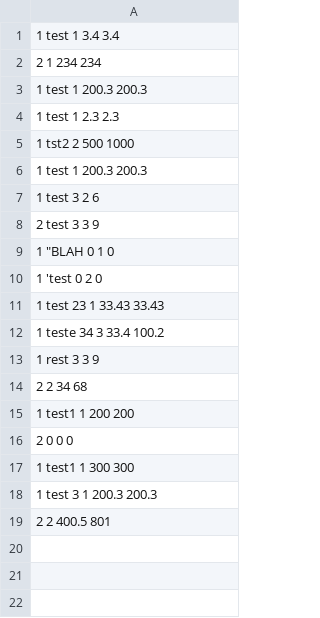
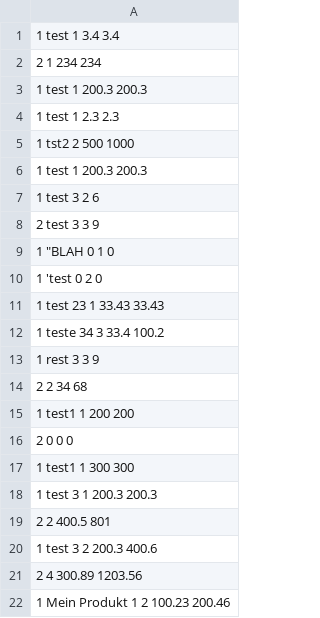
Before and after one commit to tabeatheunicorn/LatexRechnung, a CSV file: Produkte.csv, drawn as a sheet.

```diff
--- a/Produkte.csv
+++ b/Produkte.csv
@@ -19 +19,4 @@
 2  2 400.5 801
+1 test 3 2 200.3 400.6
+2  4 300.89 1203.56
+1 Mein Produkt 1 2 100.23 200.46
```
Also changed, not shown: 13 other files.
